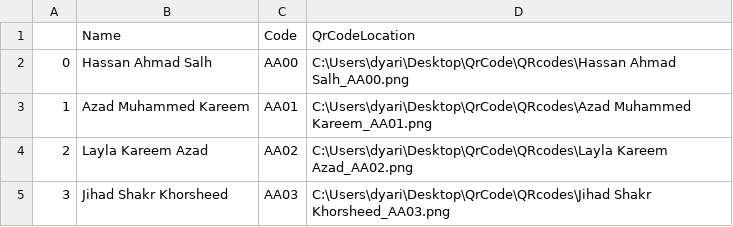
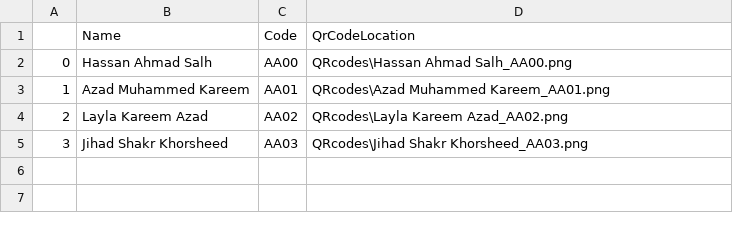
Before and after one commit to DyariMoSharif/Generate-QR-codes, a CSV file: sampleUPDATED.csv, drawn as a sheet.

```diff
--- a/sampleUPDATED.csv
+++ b/sampleUPDATED.csv
@@ -1,5 +1,5 @@
 ,Name,Code,QrCodeLocation
-0,Hassan Ahmad Salh,AA00,C:\Users\dyari\Desktop\QrCode\QRcodes\Hassan Ahmad Salh_AA00.png
-1,Azad Muhammed Kareem,AA01,C:\Users\dyari\Desktop\QrCode\QRcodes\Azad Muhammed Kareem_AA01.png
-2,Layla Kareem Azad,AA02,C:\Users\dyari\Desktop\QrCode\QRcodes\Layla Kareem Azad_AA02.png
-3,Jihad Shakr Khorsheed,AA03,C:\Users\dyari\Desktop\QrCode\QRcodes\Jihad Shakr Khorsheed_AA03.png
+0,Hassan Ahmad Salh,AA00,QRcodes\Hassan Ahmad Salh_AA00.png
+1,Azad Muhammed Kareem,AA01,QRcodes\Azad Muhammed Kareem_AA01.png
+2,Layla Kareem Azad,AA02,QRcodes\Layla Kareem Azad_AA02.png
+3,Jihad Shakr Khorsheed,AA03,QRcodes\Jihad Shakr Khorsheed_AA03.png
```
Also changed, not shown: 7 other files.
